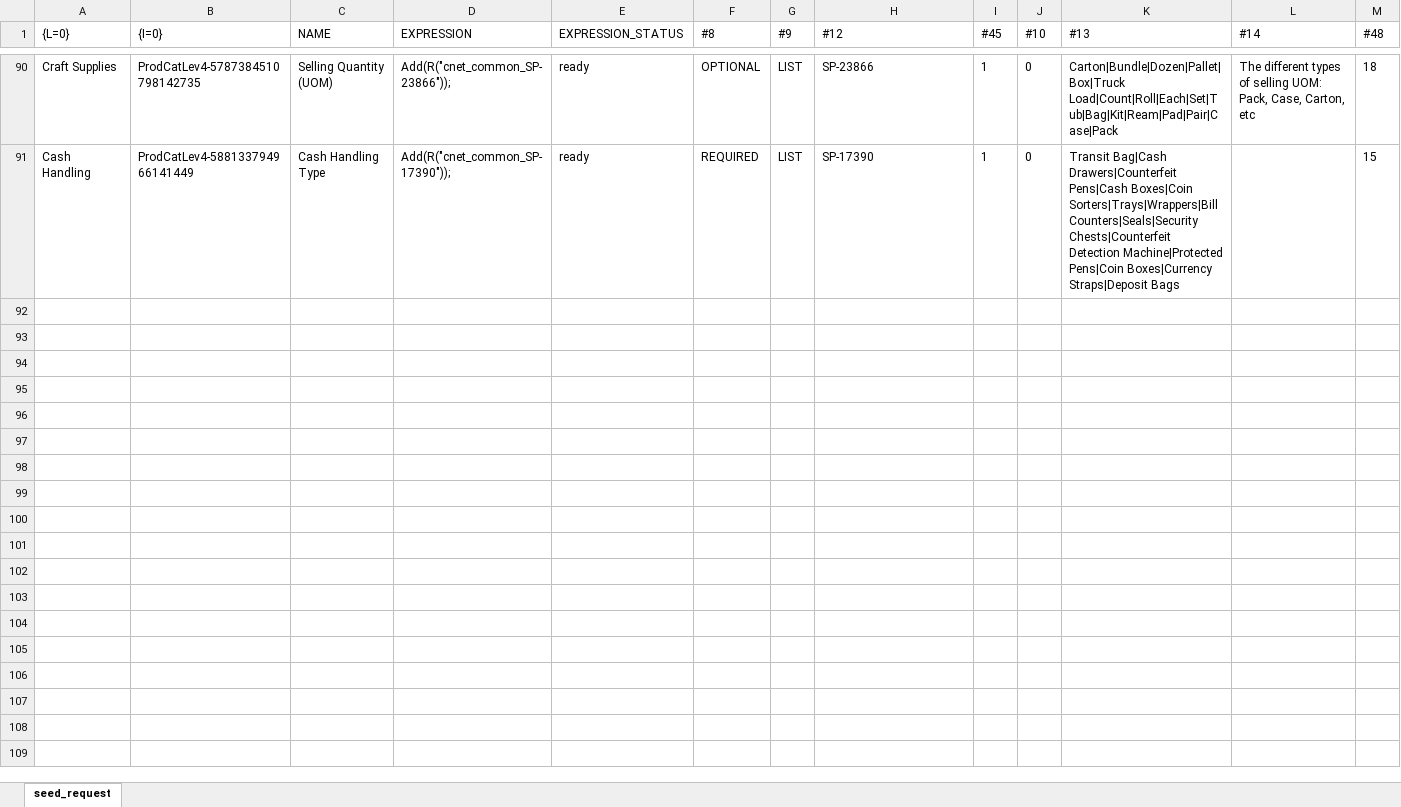
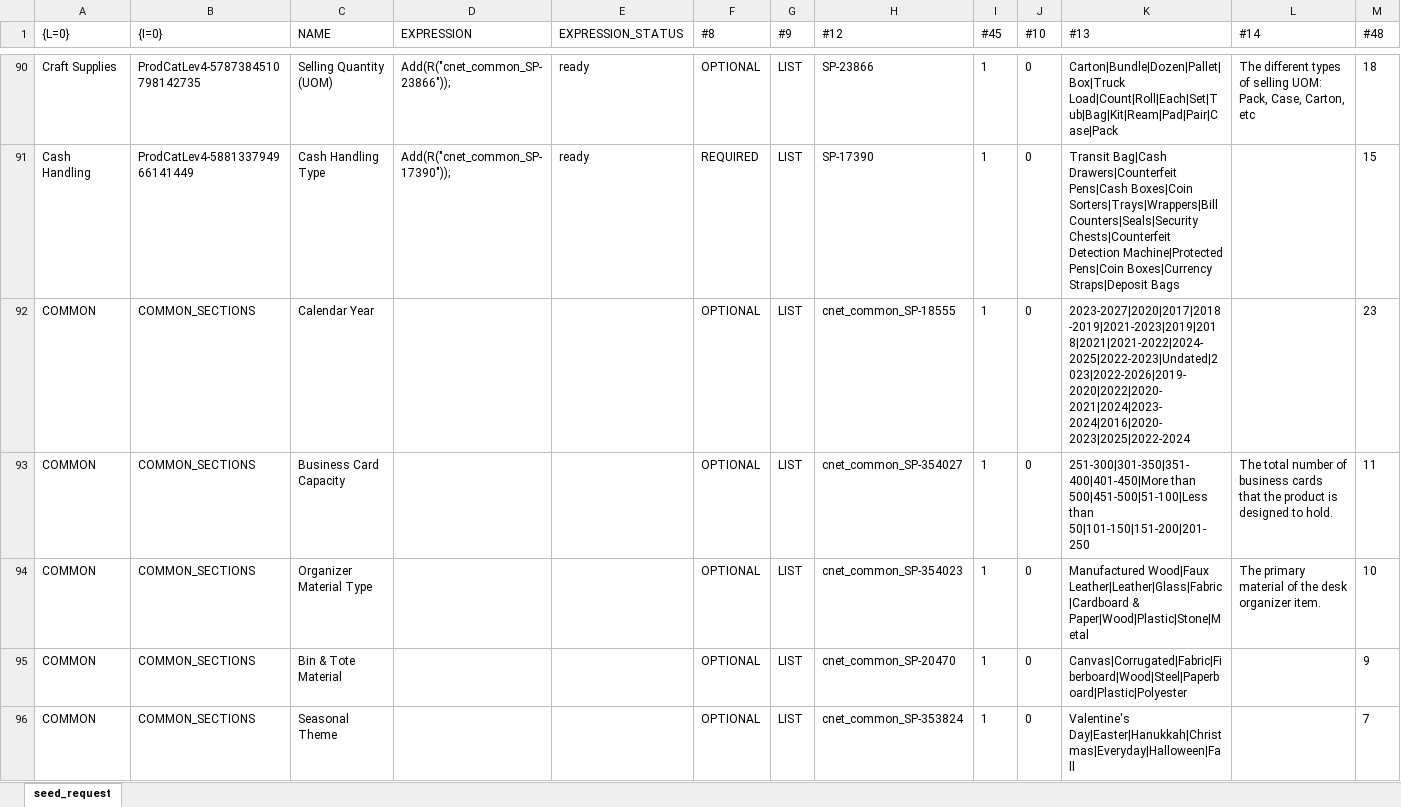
Before and after one commit to darkliself/NewValueSeedFileGen, an Excel workbook: new_values_seed_file.xlsx, sheet seed_request, drawn as a sheet; only a part is shown, gaps mark what is left out; values as stored, in another font and other column widths than the file's, no borders; the diff covers the shown part only; the diff names each change by its address in the sheet, - before the commit and + after, or states it on an @@ line.

Commit message:
added common section pattern

```diff
--- a/new_values_seed_file.xlsx (sheet seed_request)
+++ b/new_values_seed_file.xlsx (sheet seed_request)
+row 92: COMMON | COMMON_SECTIONS | Calendar Year |  |  | OPTIONAL | LIST | cnet_common_SP-18555 | 1 | 0 | 2023-2027|2020|2017|2018-2019|2021-2023|2019|2018|2021|2021-2022|2024-2025|2022-2023|Undated|2023|2022-2026|2019-2020|2022|2020-2021|2024|2023-2024|2016|2020-2023|2025|2022-2024 |  | 23
+row 93: COMMON | COMMON_SECTIONS | Business Card Capacity |  |  | OPTIONAL | LIST | cnet_common_SP-354027 | 1 | 0 | 251-300|301-350|351-400|401-450|More than 500|451-500|51-100|Less than 50|101-150|151-200|201-250 | The total number of business cards that the product is designed to hold. | 11
+row 94: COMMON | COMMON_SECTIONS | Organizer Material Type |  |  | OPTIONAL | LIST | cnet_common_SP-354023 | 1 | 0 | Manufactured Wood|Faux Leather|Leather|Glass|Fabric|Cardboard & Paper|Wood|Plastic|Stone|Metal | The primary material of the desk organizer item. | 10
+row 95: COMMON | COMMON_SECTIONS | Bin & Tote Material |  |  | OPTIONAL | LIST | cnet_common_SP-20470 | 1 | 0 | Canvas|Corrugated|Fabric|Fiberboard|Wood|Steel|Paperboard|Plastic|Polyester |  | 9
+row 96: COMMON | COMMON_SECTIONS | Seasonal Theme |  |  | OPTIONAL | LIST | cnet_common_SP-353824 | 1 | 0 | Valentine's Day|Easter|Hanukkah|Christmas|Everyday|Halloween|Fall |  | 7
```
Also changed, not shown: 36 added rows elsewhere in this sheet, 1 other file.
